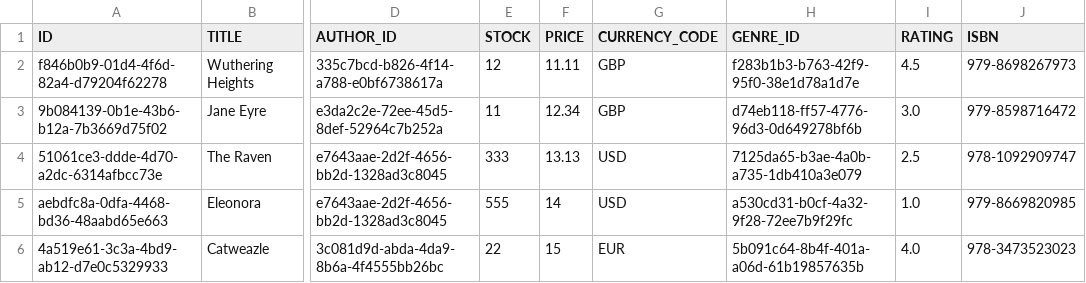
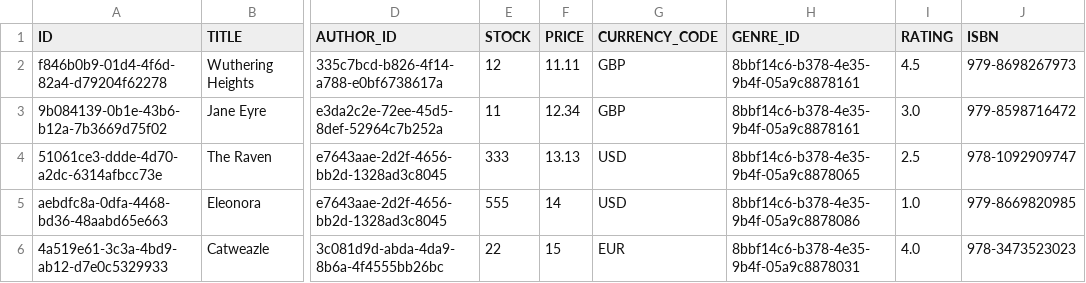
Before and after one commit to SAP-samples/cloud-cap-samples-java, a CSV file: db/data/my.bookshop-Books.csv, drawn as a sheet; only a part is shown, gaps mark what is left out; the diff names each change by its address in the sheet, - before the commit and + after, or states it on an @@ line.

Commit message:
Add more genres (#509)

```diff
--- a/db/data/my.bookshop-Books.csv
+++ b/db/data/my.bookshop-Books.csv
-H2 (GENRE_ID): f283b1b3-b763-42f9-95f0-38e1d78a1d7e
+H2 (GENRE_ID): 8bbf14c6-b378-4e35-9b4f-05a9c8878161
-H3 (GENRE_ID): d74eb118-ff57-4776-96d3-0d649278bf6b
+H3 (GENRE_ID): 8bbf14c6-b378-4e35-9b4f-05a9c8878161
-H4 (GENRE_ID): 7125da65-b3ae-4a0b-a735-1db410a3e079
+H4 (GENRE_ID): 8bbf14c6-b378-4e35-9b4f-05a9c8878065
-H5 (GENRE_ID): a530cd31-b0cf-4a32-9f28-72ee7b9f29fc
+H5 (GENRE_ID): 8bbf14c6-b378-4e35-9b4f-05a9c8878086
-H6 (GENRE_ID): 5b091c64-8b4f-401a-a06d-61b19857635b
+H6 (GENRE_ID): 8bbf14c6-b378-4e35-9b4f-05a9c8878031
```
Also changed, not shown: 2 other files.
